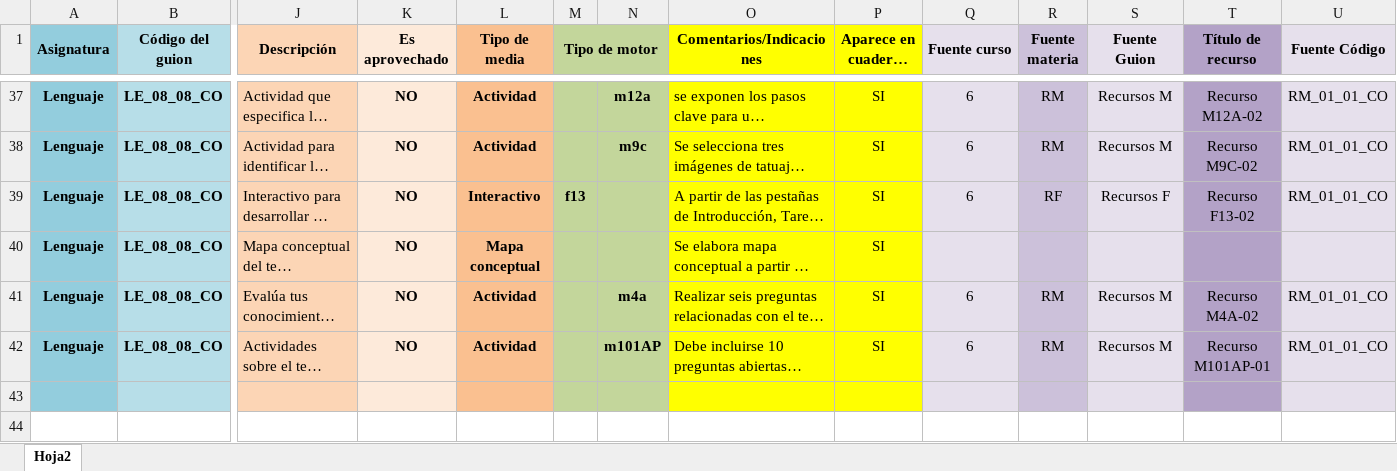
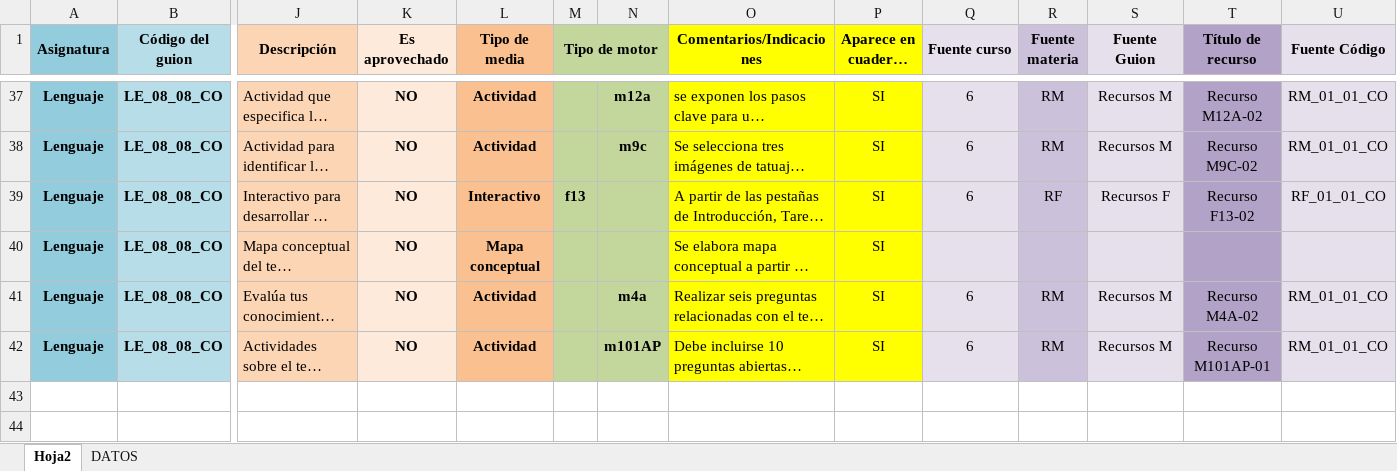
Before and after one commit to AulaPlanetaColombia/Lenguaje, an Excel workbook: fuentes/contenidos/grado08/guion08/Escaleta_LE_08_08_CO.xlsx, sheet Hoja2, drawn as a sheet; only a part is shown, gaps mark what is left out; long unchanged cells end in …; values as stored, in another font and other column widths than the file's, no borders; rows hold the shown columns only; the diff covers the shown part only; the diff names each change by its address in the sheet, - before the commit and + after, or states it on an @@ line.

```diff
--- a/fuentes/contenidos/grado08/guion08/Escaleta_LE_08_08_CO.xlsx (sheet Hoja2)
+++ b/fuentes/contenidos/grado08/guion08/Escaleta_LE_08_08_CO.xlsx (sheet Hoja2)
@@ sheet tab unhidden: DATOS @@
-U39 (Fuente Código): RM_01_01_CO
+U39 (Fuente Código): RF_01_01_CO
-row 43: (empty)
```
Also changed, not shown: 7 edited cells elsewhere in this sheet, 1 other file.
